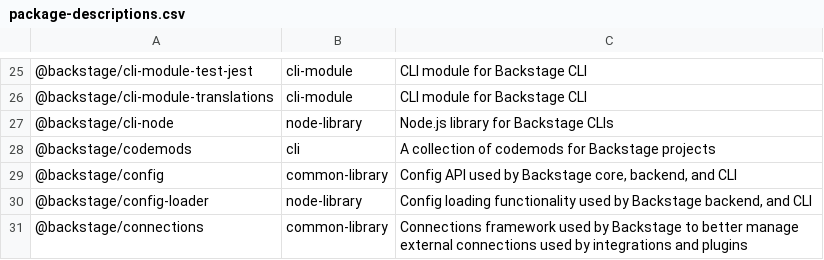
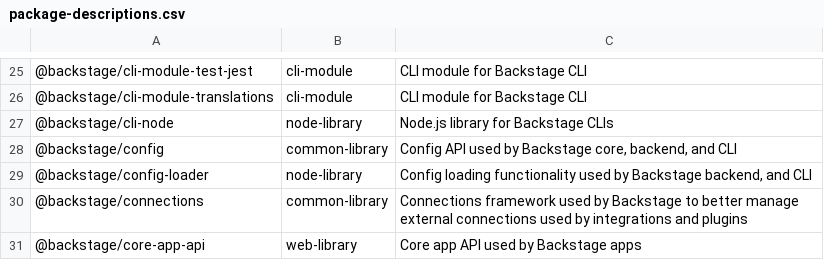
Before and after one commit to christoph-jerolimov/rhdh-changelogs, a CSV file: tables/package-descriptions.csv, drawn as a sheet; only a part is shown, gaps mark what is left out; the shorter side is filled out with more unchanged rows; the diff names each change by its address in the sheet, - before the commit and + after, or states it on an @@ line.

```diff
--- a/tables/package-descriptions.csv
+++ b/tables/package-descriptions.csv
-row 28: @backstage/codemods | cli | A collection of codemods for Backstage projects
```
Also changed, not shown: tables/package-descriptions-all.csv, tables/package-descriptions-deprecated.csv, 24 other files.
